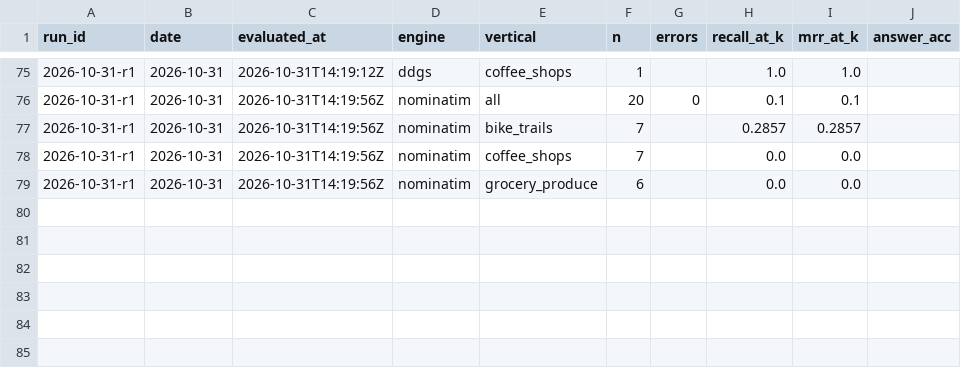
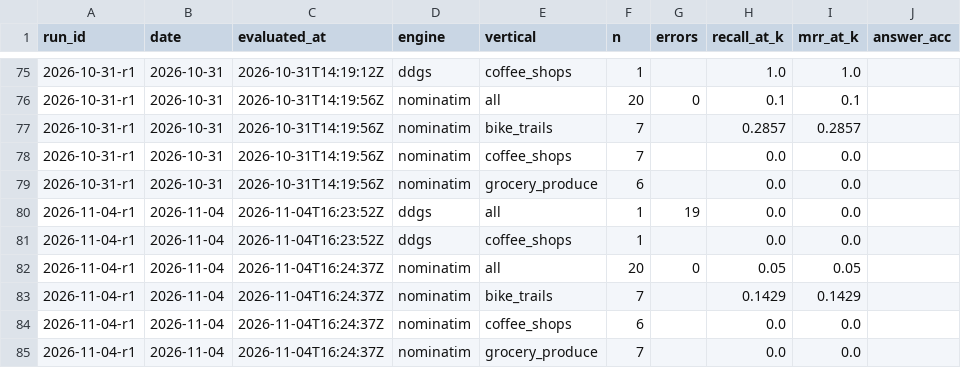
Before and after one commit to Anudha/BenchmarkLLMs-NoOverWrites, a CSV file: localbench/data/history.csv, drawn as a sheet; only a part is shown, gaps mark what is left out; the diff names each change by its address in the sheet, - before the commit and + after, or states it on an @@ line.

```diff
--- a/localbench/data/history.csv
+++ b/localbench/data/history.csv
+row 80: 2026-11-04-r1 | 2026-11-04 | 2026-11-04T16:23:52Z | ddgs | all | 1 | 19 | 0.0 | 0.0
+row 81: 2026-11-04-r1 | 2026-11-04 | 2026-11-04T16:23:52Z | ddgs | coffee_shops | 1 |  | 0.0 | 0.0
+row 82: 2026-11-04-r1 | 2026-11-04 | 2026-11-04T16:24:37Z | nominatim | all | 20 | 0 | 0.05 | 0.05
+row 83: 2026-11-04-r1 | 2026-11-04 | 2026-11-04T16:24:37Z | nominatim | bike_trails | 7 |  | 0.1429 | 0.1429
+row 84: 2026-11-04-r1 | 2026-11-04 | 2026-11-04T16:24:37Z | nominatim | coffee_shops | 6 |  | 0.0 | 0.0
+row 85: 2026-11-04-r1 | 2026-11-04 | 2026-11-04T16:24:37Z | nominatim | grocery_produce | 7 |  | 0.0 | 0.0
```
Also changed, not shown: localbench/data/days.csv, localbench/data/runs.csv, 7 other files.
